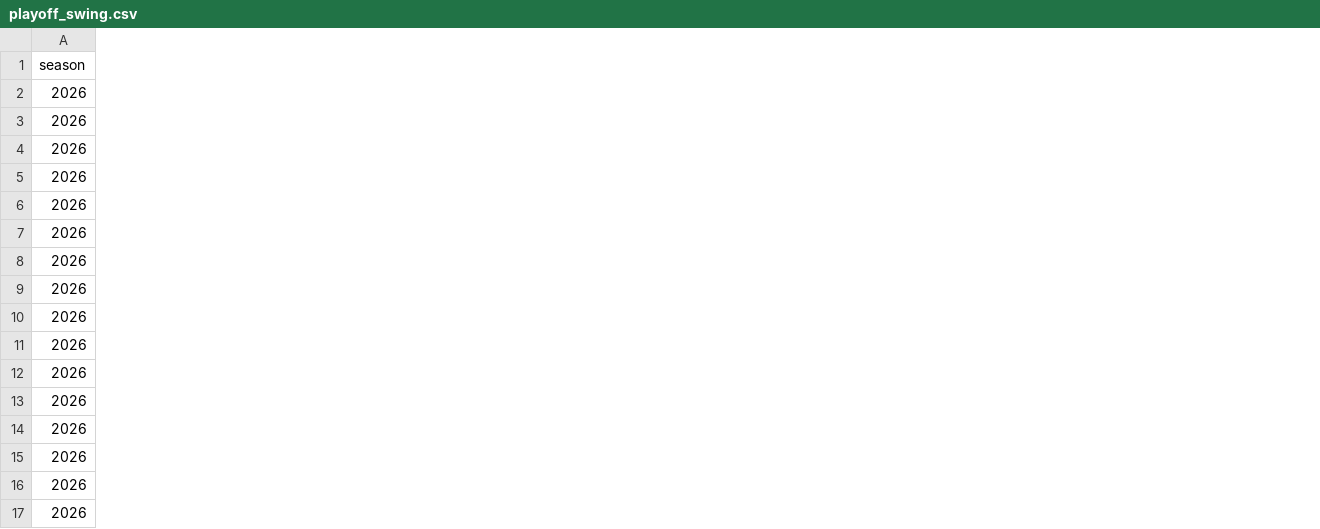
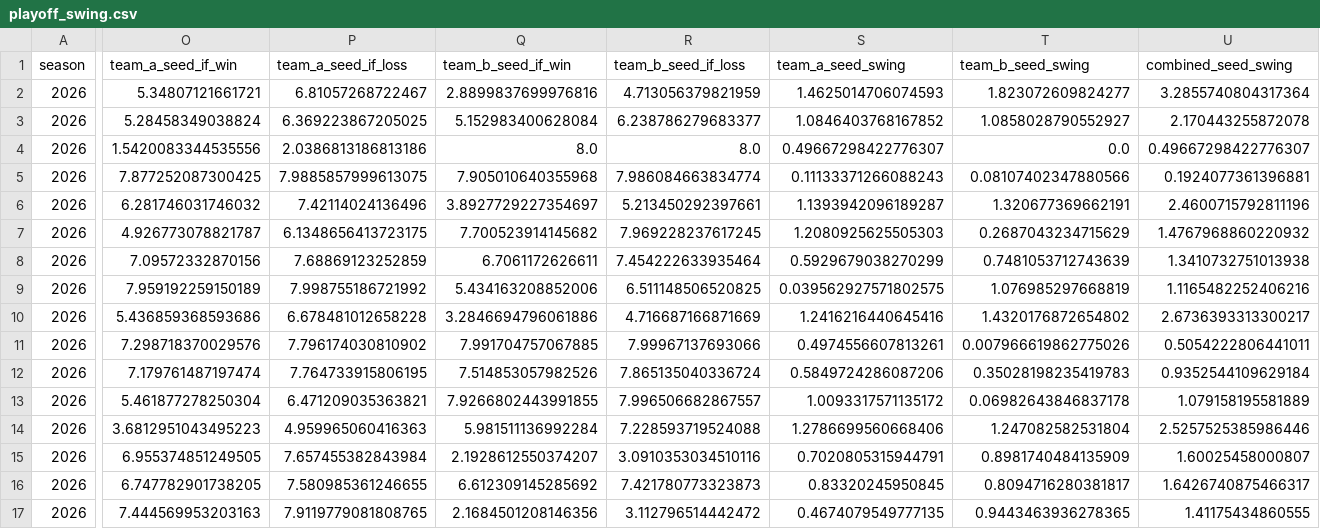
Before and after one commit to TheMathNinja/FAFL-GM-Dashboard, a CSV file: data/playoff_swing.csv, drawn as a sheet; only a part is shown, gaps mark what is left out; the diff covers the shown part only; the diff names each change by its address in the sheet, - before the commit and + after, or states it on an @@ line.

```diff
--- a/data/playoff_swing.csv
+++ b/data/playoff_swing.csv
+column O (team_a_seed_if_win), rows 2-17: 5.34807121661721 | 5.28458349038824 | 1.5420083344535556 | 7.877252087300425 | 6.281746031746032 | 4.926773078821787 | 7.09572332870156 | 7.959192259150189 | 5.436859368593686 | 7.298718370029576 | 7.179761487197474 | 5.461877278250304 | 3.6812951043495223 | 6.955374851249505 | 6.747782901738205 | 7.444569953203163
+column P (team_a_seed_if_loss), rows 2-17: 6.81057268722467 | 6.369223867205025 | 2.0386813186813186 | 7.9885857999613075 | 7.42114024136496 | 6.1348656413723175 | 7.68869123252859 | 7.998755186721992 | 6.678481012658228 | 7.796174030810902 | 7.764733915806195 | 6.471209035363821 | 4.959965060416363 | 7.657455382843984 | 7.580985361246655 | 7.9119779081808765
+column Q (team_b_seed_if_win), rows 2-17: 2.8899837699976816 | 5.152983400628084 | 8.0 | 7.905010640355968 | 3.8927729227354697 | 7.700523914145682 | 6.7061172626611 | 5.434163208852006 | 3.2846694796061886 | 7.991704757067885 | 7.514853057982526 | 7.9266802443991855 | 5.981511136992284 | 2.1928612550374207 | 6.612309145285692 | 2.1684501208146356
+column R (team_b_seed_if_loss), rows 2-17: 4.713056379821959 | 6.238786279683377 | 8.0 | 7.986084663834774 | 5.213450292397661 | 7.969228237617245 | 7.454222633935464 | 6.511148506520825 | 4.716687166871669 | 7.99967137693066 | 7.865135040336724 | 7.996506682867557 | 7.228593719524088 | 3.0910353034510116 | 7.421780773323873 | 3.112796514442472
+column S (team_a_seed_swing), rows 2-17: 1.4625014706074593 | 1.0846403768167852 | 0.49667298422776307 | 0.11133371266088243 | 1.1393942096189287 | 1.2080925625505303 | 0.5929679038270299 | 0.039562927571802575 | 1.2416216440645416 | 0.4974556607813261 | 0.5849724286087206 | 1.0093317571135172 | 1.2786699560668406 | 0.7020805315944791 | 0.83320245950845 | 0.4674079549777135
+column T (team_b_seed_swing), rows 2-17: 1.823072609824277 | 1.0858028790552927 | 0.0 | 0.08107402347880566 | 1.320677369662191 | 0.2687043234715629 | 0.7481053712743639 | 1.076985297668819 | 1.4320176872654802 | 0.007966619862775026 | 0.35028198235419783 | 0.06982643846837178 | 1.247082582531804 | 0.8981740484135909 | 0.8094716280381817 | 0.9443463936278365
+column U (combined_seed_swing), rows 2-17: 3.2855740804317364 | 2.170443255872078 | 0.49667298422776307 | 0.1924077361396881 | 2.4600715792811196 | 1.4767968860220932 | 1.3410732751013938 | 1.1165482252406216 | 2.6736393313300217 | 0.5054222806441011 | 0.9352544109629184 | 1.079158195581889 | 2.5257525385986446 | 1.60025458000807 | 1.6426740875466317 | 1.41175434860555
```
Also changed, not shown: 1 added column elsewhere in this file, data/forward_bye_exposure.csv, docs/playoff-picture/week-07.csv, 32 other files.
